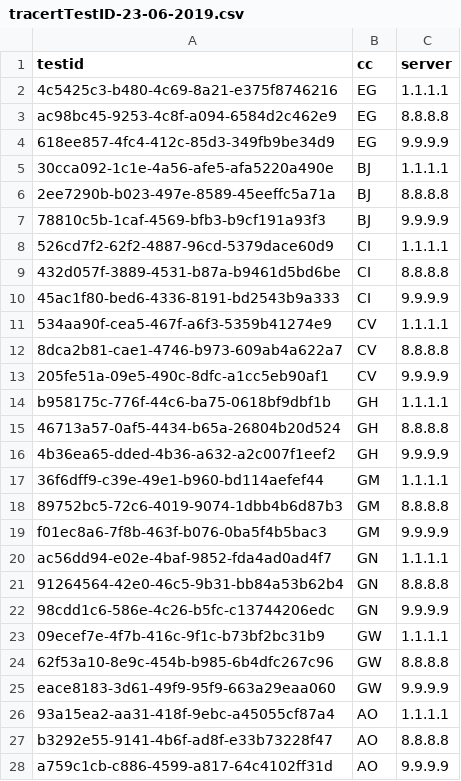
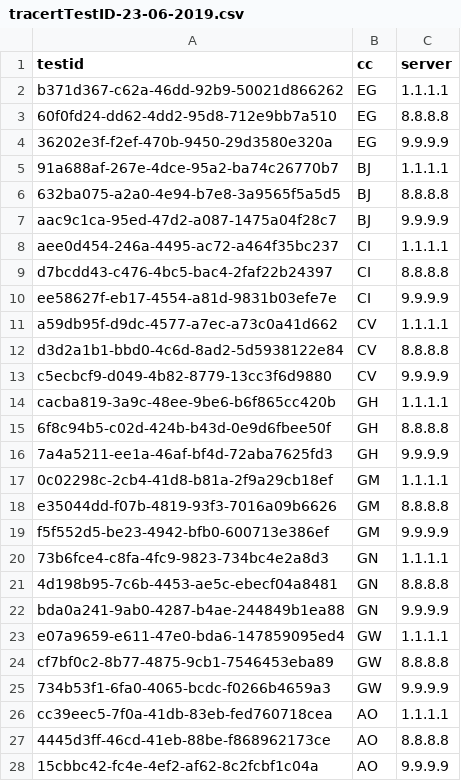
Before and after one commit to AFRINIC-Labs/dns-measurements, a CSV file: data/tracertTestID-23-06-2019.csv, drawn as a sheet; only a part is shown; the diff covers the shown part only.

```diff
--- a/data/tracertTestID-23-06-2019.csv
+++ b/data/tracertTestID-23-06-2019.csv
@@ -1,28 +1,28 @@
 testid,cc,server
-4c5425c3-b480-4c69-8a21-e375f8746216,EG,1.1.1.1
-ac98bc45-9253-4c8f-a094-6584d2c462e9,EG,8.8.8.8
-618ee857-4fc4-412c-85d3-349fb9be34d9,EG,9.9.9.9
-30cca092-1c1e-4a56-afe5-afa5220a490e,BJ,1.1.1.1
-2ee7290b-b023-497e-8589-45eeffc5a71a,BJ,8.8.8.8
-78810c5b-1caf-4569-bfb3-b9cf191a93f3,BJ,9.9.9.9
-526cd7f2-62f2-4887-96cd-5379dace60d9,CI,1.1.1.1
-432d057f-3889-4531-b87a-b9461d5bd6be,CI,8.8.8.8
-45ac1f80-bed6-4336-8191-bd2543b9a333,CI,9.9.9.9
-534aa90f-cea5-467f-a6f3-5359b41274e9,CV,1.1.1.1
-8dca2b81-cae1-4746-b973-609ab4a622a7,CV,8.8.8.8
-205fe51a-09e5-490c-8dfc-a1cc5eb90af1,CV,9.9.9.9
-b958175c-776f-44c6-ba75-0618bf9dbf1b,GH,1.1.1.1
-46713a57-0af5-4434-b65a-26804b20d524,GH,8.8.8.8
-4b36ea65-dded-4b36-a632-a2c007f1eef2,GH,9.9.9.9
-36f6dff9-c39e-49e1-b960-bd114aefef44,GM,1.1.1.1
-89752bc5-72c6-4019-9074-1dbb4b6d87b3,GM,8.8.8.8
-f01ec8a6-7f8b-463f-b076-0ba5f4b5bac3,GM,9.9.9.9
-ac56dd94-e02e-4baf-9852-fda4ad0ad4f7,GN,1.1.1.1
-91264564-42e0-46c5-9b31-bb84a53b62b4,GN,8.8.8.8
-98cdd1c6-586e-4c26-b5fc-c13744206edc,GN,9.9.9.9
-09ecef7e-4f7b-416c-9f1c-b73bf2bc31b9,GW,1.1.1.1
-62f53a10-8e9c-454b-b985-6b4dfc267c96,GW,8.8.8.8
-eace8183-3d61-49f9-95f9-663a29eaa060,GW,9.9.9.9
-93a15ea2-aa31-418f-9ebc-a45055cf87a4,AO,1.1.1.1
-b3292e55-9141-4b6f-ad8f-e33b73228f47,AO,8.8.8.8
-a759c1cb-c886-4599-a817-64c4102ff31d,AO,9.9.9.9
+b371d367-c62a-46dd-92b9-50021d866262,EG,1.1.1.1
+60f0fd24-dd62-4dd2-95d8-712e9bb7a510,EG,8.8.8.8
+36202e3f-f2ef-470b-9450-29d3580e320a,EG,9.9.9.9
+91a688af-267e-4dce-95a2-ba74c26770b7,BJ,1.1.1.1
+632ba075-a2a0-4e94-b7e8-3a9565f5a5d5,BJ,8.8.8.8
+aac9c1ca-95ed-47d2-a087-1475a04f28c7,BJ,9.9.9.9
+aee0d454-246a-4495-ac72-a464f35bc237,CI,1.1.1.1
+d7bcdd43-c476-4bc5-bac4-2faf22b24397,CI,8.8.8.8
+ee58627f-eb17-4554-a81d-9831b03efe7e,CI,9.9.9.9
+a59db95f-d9dc-4577-a7ec-a73c0a41d662,CV,1.1.1.1
+d3d2a1b1-bbd0-4c6d-8ad2-5d5938122e84,CV,8.8.8.8
+c5ecbcf9-d049-4b82-8779-13cc3f6d9880,CV,9.9.9.9
+cacba819-3a9c-48ee-9be6-b6f865cc420b,GH,1.1.1.1
+6f8c94b5-c02d-424b-b43d-0e9d6fbee50f,GH,8.8.8.8
+7a4a5211-ee1a-46af-bf4d-72aba7625fd3,GH,9.9.9.9
+0c02298c-2cb4-41d8-b81a-2f9a29cb18ef,GM,1.1.1.1
+e35044dd-f07b-4819-93f3-7016a09b6626,GM,8.8.8.8
+f5f552d5-be23-4942-bfb0-600713e386ef,GM,9.9.9.9
+73b6fce4-c8fa-4fc9-9823-734bc4e2a8d3,GN,1.1.1.1
+4d198b95-7c6b-4453-ae5c-ebecf04a8481,GN,8.8.8.8
+bda0a241-9ab0-4287-b4ae-244849b1ea88,GN,9.9.9.9
+e07a9659-e611-47e0-bda6-147859095ed4,GW,1.1.1.1
+cf7bf0c2-8b77-4875-9cb1-7546453eba89,GW,8.8.8.8
+734b53f1-6fa0-4065-bcdc-f0266b4659a3,GW,9.9.9.9
+cc39eec5-7f0a-41db-83eb-fed760718cea,AO,1.1.1.1
+4445d3ff-46cd-41eb-88be-f868962173ce,AO,8.8.8.8
+15cbbc42-fc4e-4ef2-af62-8c2fcbf1c04a,AO,9.9.9.9
```
Also changed, not shown: 144 edited cells elsewhere in this file, data/digTestID-23-06-2019.csv, data/digtests-23-06-2019.csv, 19 other files.
